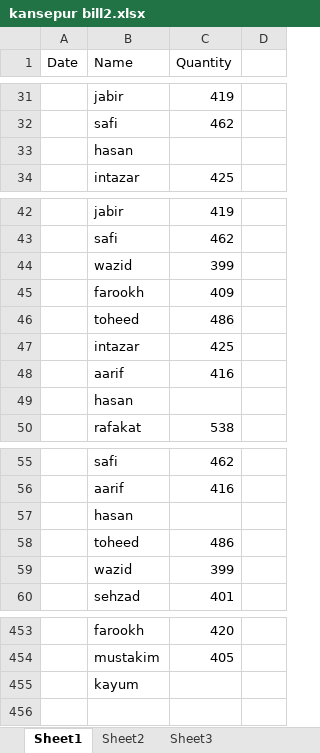
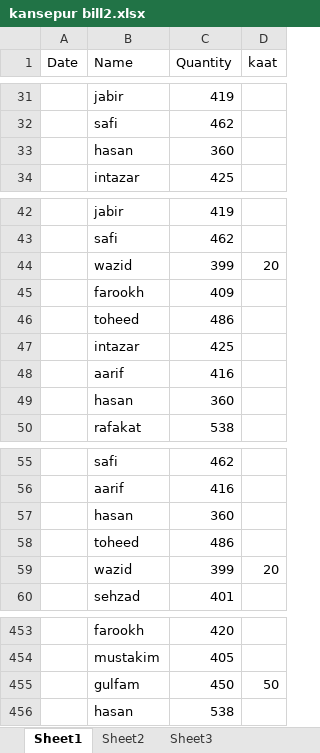
Before and after one commit to noushadkhan01/kansepur-flyash-project, an Excel workbook: bill2/kansepur bill2.xlsx, sheet Sheet1, drawn as a sheet; only a part is shown, gaps mark what is left out; values as stored, in another font and other column widths than the file's, no borders; removed rows and columns are numbered as before the commit, all else as after; the diff covers the shown part only; the diff names each change by its address in the sheet, - before the commit and + after, or states it on an @@ line.

```diff
--- a/bill2/kansepur bill2.xlsx (sheet Sheet1)
+++ b/bill2/kansepur bill2.xlsx (sheet Sheet1)
-D1: (empty)
+D1: kaat
-C33 (Quantity): (empty)
+C33 (Quantity): 360
-D44 (kaat): (empty)
+D44 (kaat): 20
-C49 (Quantity): (empty)
+C49 (Quantity): 360
-C57 (Quantity): (empty)
+C57 (Quantity): 360
-D59 (kaat): (empty)
+D59 (kaat): 20
-row 455:  | kayum
+row 455:  | gulfam | 450 | 50
+row 456:  | hasan | 538
```
Also changed, not shown: 8 added rows, 8 removed rows and 22 edited cells elsewhere in this sheet.
